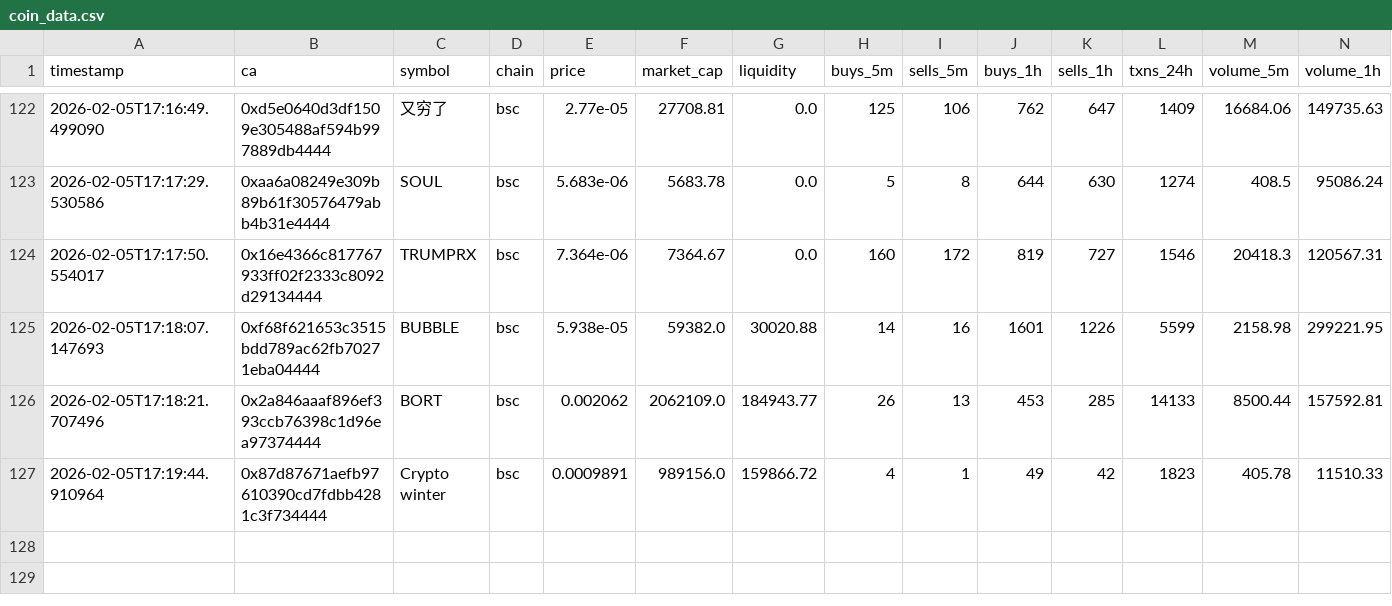
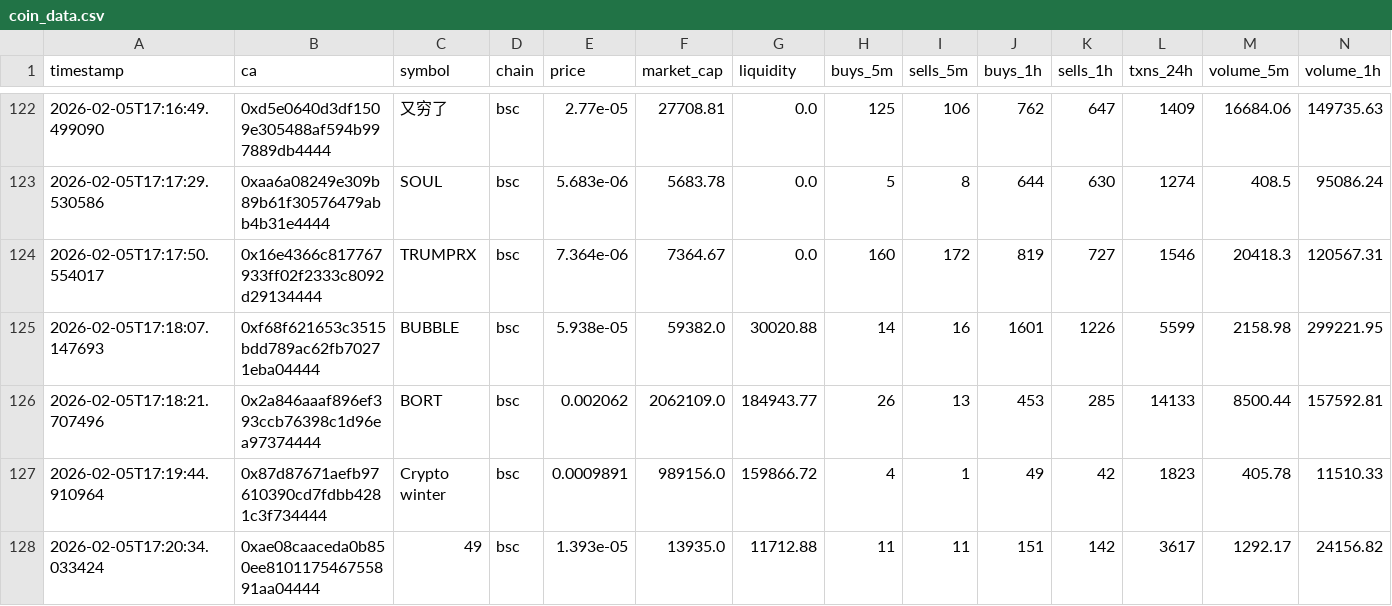
Before and after one commit to chandanm-cpu/meme-trading-tool, a CSV file: coin_data.csv, drawn as a sheet; only a part is shown, gaps mark what is left out; rows hold the shown columns only; the diff names each change by its address in the sheet, - before the commit and + after, or states it on an @@ line.

Commit message:
update data

```diff
--- a/coin_data.csv
+++ b/coin_data.csv
+row 128: 2026-02-05T17:20:34.033424 | 0xae08caaceda0b850ee810117546755891aa04444 | 49 | bsc | 1.393e-05 | 13935.0 | 11712.88 | 11 | 11 | 151 | 142 | 3617 | 1292.17 | 24156.82
```
